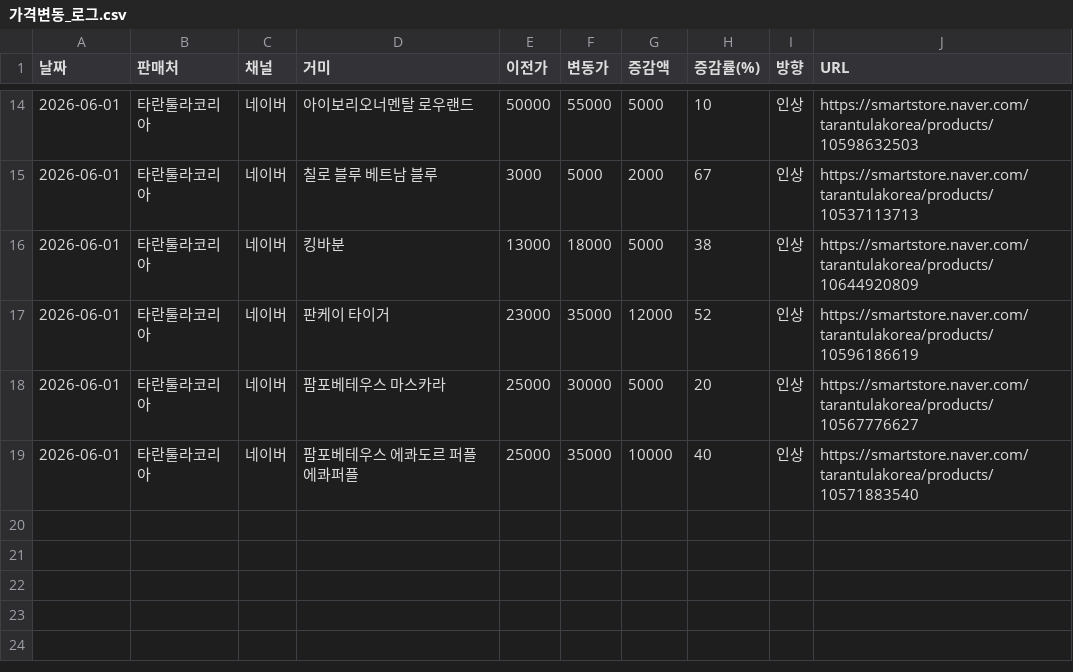
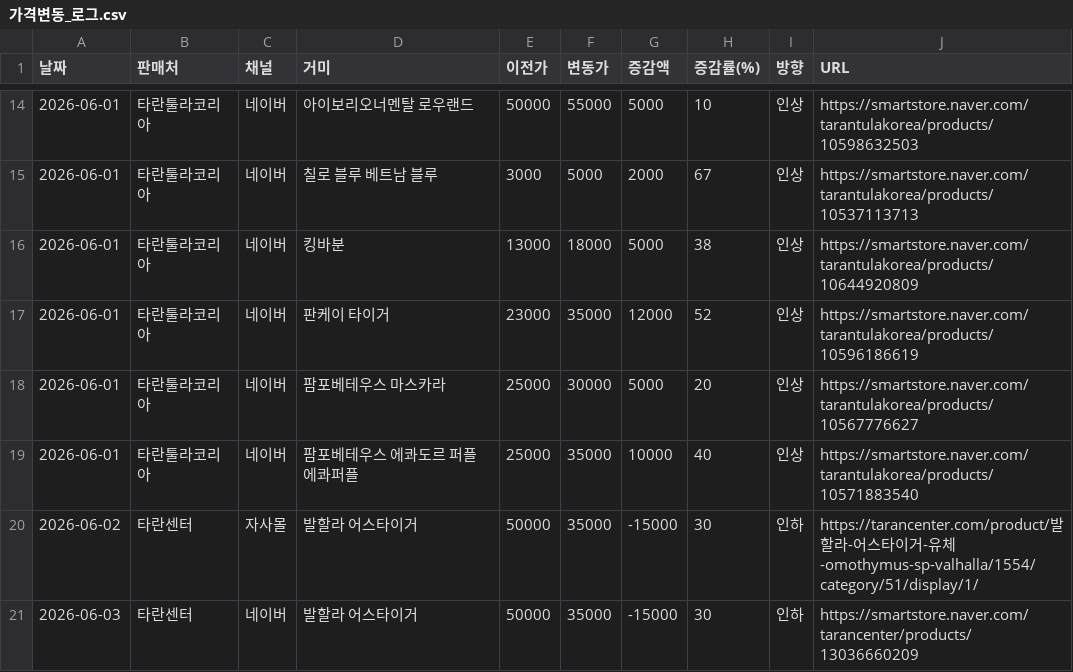
Before and after one commit to janghongku/tarantula-prices, a CSV file: outputs/가격변동_로그.csv, drawn as a sheet; only a part is shown, gaps mark what is left out.

```diff
--- a/outputs/가격변동_로그.csv
+++ b/outputs/가격변동_로그.csv
@@ -19 +19,3 @@
 2026-06-01,타란툴라코리아,네이버,팜포베테우스 에콰도르 퍼플 에콰퍼플,25000,35000,10000,40,인상,https://smartstore.naver.com/tarantulakorea/products/10571883540
+2026-06-02,타란센터,자사몰,발할라 어스타이거,50000,35000,-15000,30,인하,https://tarancenter.com/product/발할라-어스타이거-유체-omothymus-sp-valhalla/1554/category/51/display/1/
+2026-06-03,타란센터,네이버,발할라 어스타이거,50000,35000,-15000,30,인하,https://smartstore.naver.com/tarancenter/products/13036660209
```
Also changed, not shown: outputs/종별_가격현황.csv, 4 other files.
